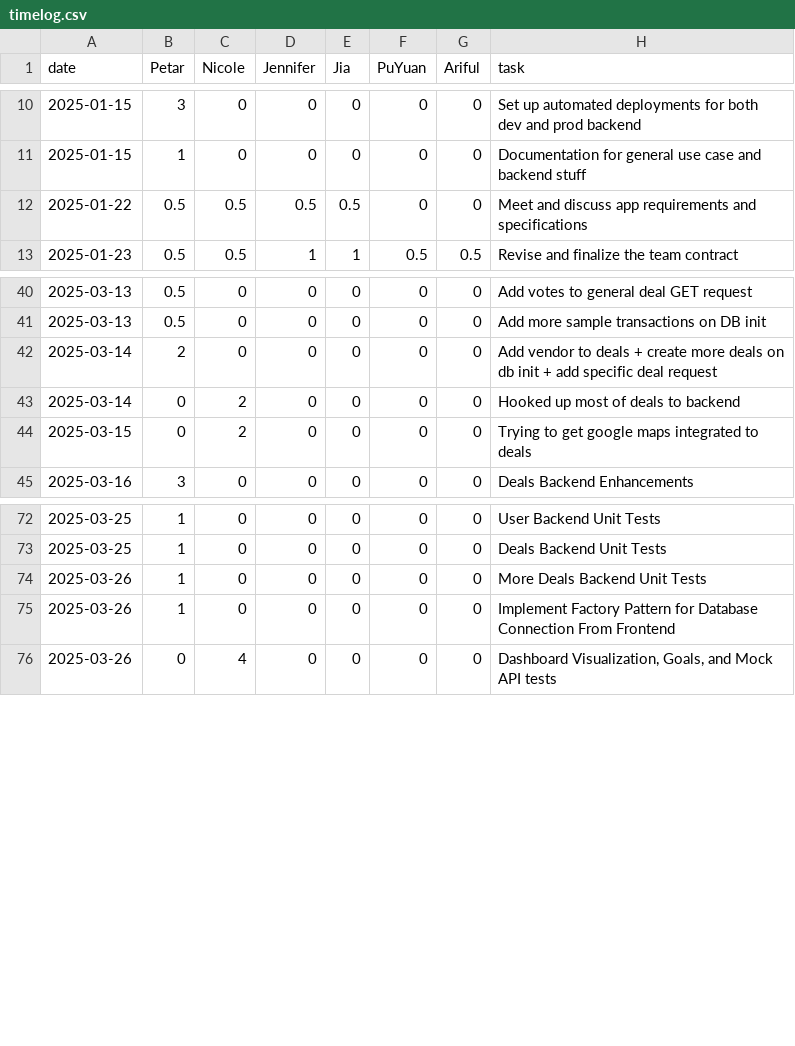
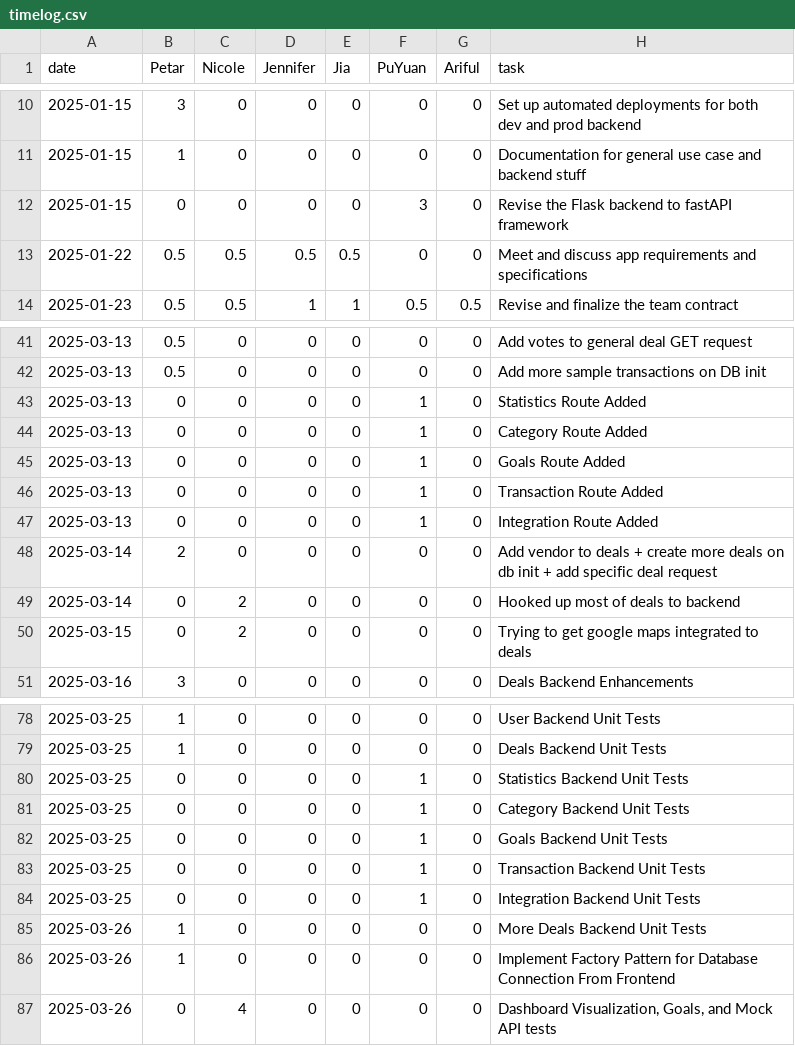
Before and after one commit to pvico12/expense-tracker, a CSV file: timelog.csv, drawn as a sheet; only a part is shown, gaps mark what is left out; the diff names each change by its address in the sheet, - before the commit and + after, or states it on an @@ line.

Commit message:
Update timelog.csv

```diff
--- a/timelog.csv
+++ b/timelog.csv
+row 12: 2025-01-15 | 0 | 0 | 0 | 0 | 3 | 0 | Revise the Flask backend to fastAPI framework
+row 43: 2025-03-13 | 0 | 0 | 0 | 0 | 1 | 0 | Statistics Route Added
+row 44: 2025-03-13 | 0 | 0 | 0 | 0 | 1 | 0 | Category Route Added
+row 45: 2025-03-13 | 0 | 0 | 0 | 0 | 1 | 0 | Goals Route Added
+row 46: 2025-03-13 | 0 | 0 | 0 | 0 | 1 | 0 | Transaction Route Added
+row 47: 2025-03-13 | 0 | 0 | 0 | 0 | 1 | 0 | Integration Route Added
+row 80: 2025-03-25 | 0 | 0 | 0 | 0 | 1 | 0 | Statistics Backend Unit Tests
+row 81: 2025-03-25 | 0 | 0 | 0 | 0 | 1 | 0 | Category Backend Unit Tests
+row 82: 2025-03-25 | 0 | 0 | 0 | 0 | 1 | 0 | Goals Backend Unit Tests
+row 83: 2025-03-25 | 0 | 0 | 0 | 0 | 1 | 0 | Transaction Backend Unit Tests
+row 84: 2025-03-25 | 0 | 0 | 0 | 0 | 1 | 0 | Integration Backend Unit Tests
```
